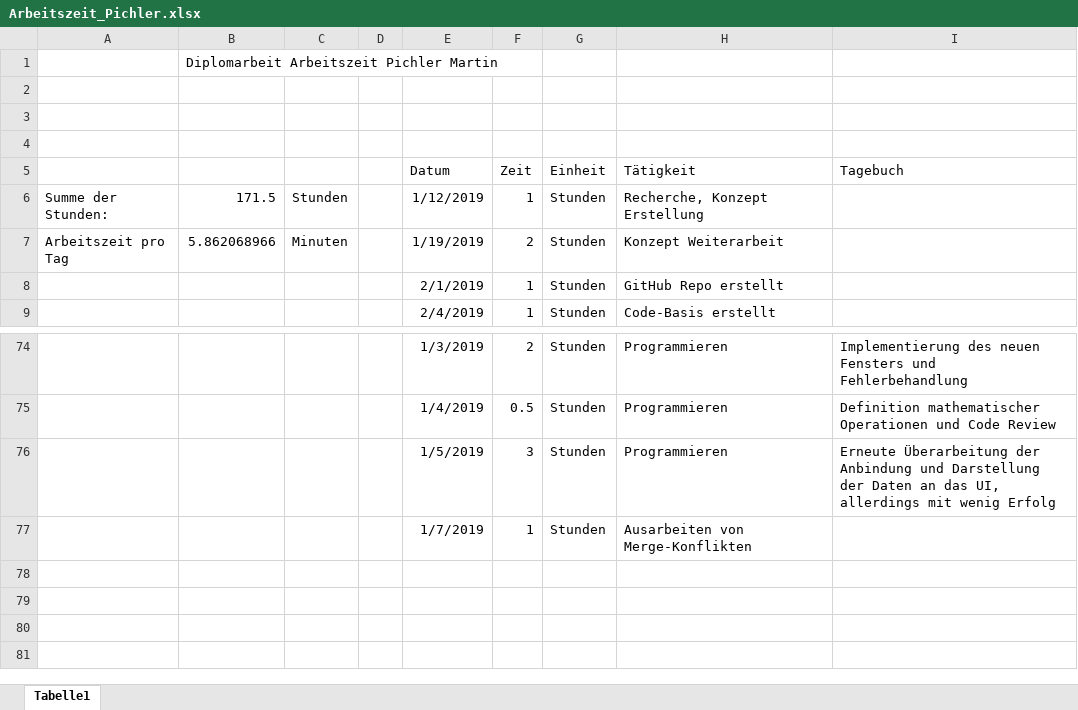
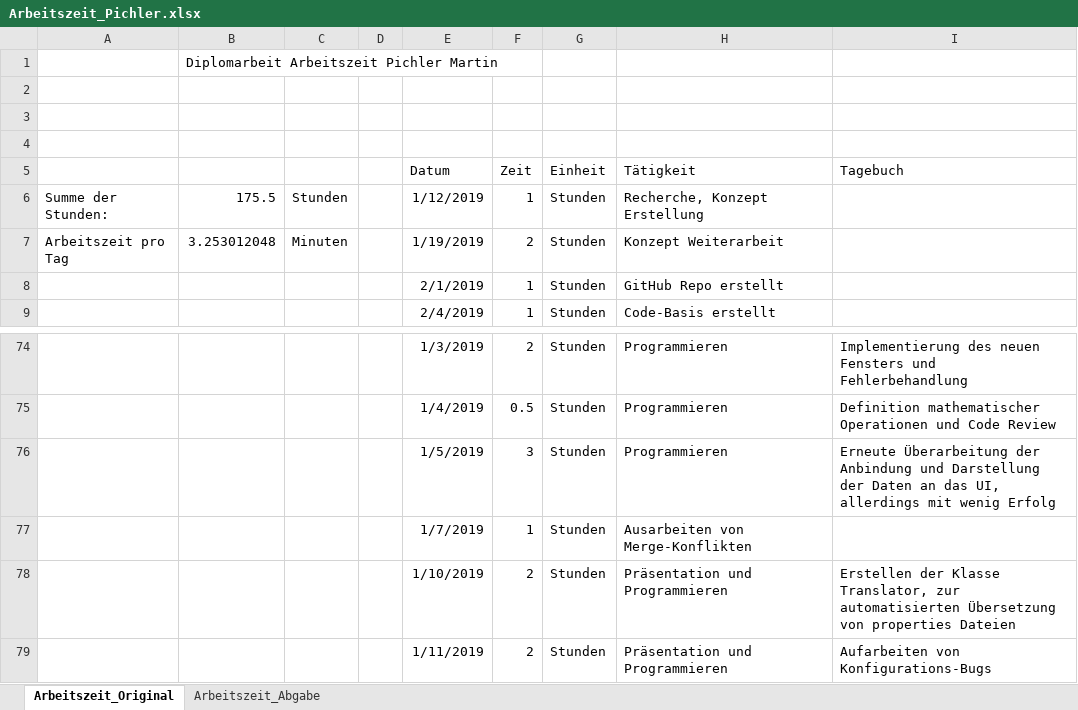
Before and after one commit to PichlerMartin/stream, an Excel workbook: docs/Arbeitszeit_Pichler.xlsx, sheet Arbeitszeit_Original, drawn as a sheet; only a part is shown, gaps mark what is left out; values as stored, in another font and other column widths than the file's, no borders; the diff names each change by its address in the sheet, - before the commit and + after, or states it on an @@ line.

Commit message:
worked on Translator.java

```diff
--- a/docs/Arbeitszeit_Pichler.xlsx (sheet Arbeitszeit_Original)
+++ b/docs/Arbeitszeit_Pichler.xlsx (sheet Arbeitszeit_Original)
-sheet tab: Tabelle1
+sheet tab: Arbeitszeit_Original
+sheet tab: Arbeitszeit_Abgabe
-B6: 171.5
+B6: 175.5
-B7: 5.862068966
+B7: 3.253012048
+row 78:  |  |  |  | 1/10/2019 | 2 | Stunden | Präsentation und Programmieren | Erstellen der Klasse Translator, zur automatisierten Übersetzung von properties Dateien
+row 79:  |  |  |  | 1/11/2019 | 2 | Stunden | Präsentation und Programmieren | Aufarbeiten von Konfigurations-Bugs
```
Also changed, not shown: 2 other files.
